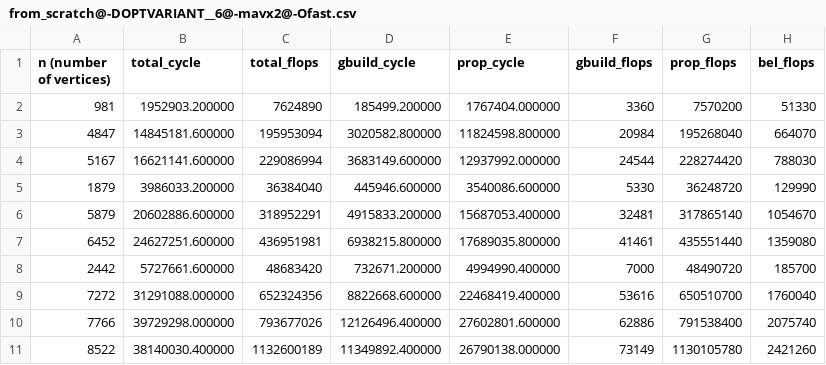
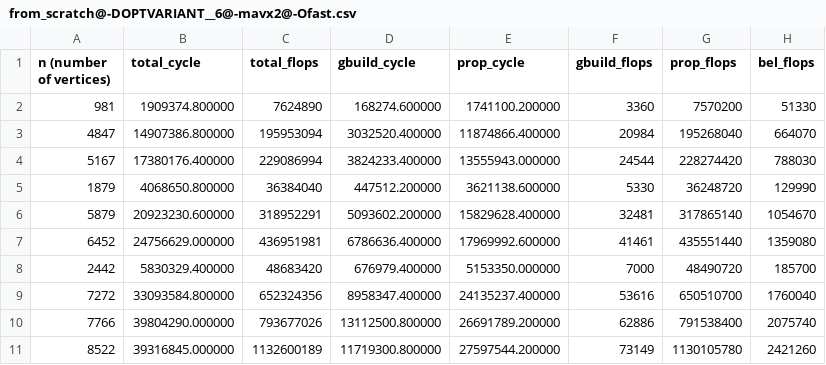
Before and after one commit to trinhhe/ASL, a CSV file: measurements/from_scratch@-DOPTVARIANT__6@-mavx2@-Ofast.csv, drawn as a sheet; only a part is shown; the diff covers the shown part only.

```diff
--- a/measurements/from_scratch@-DOPTVARIANT__6@-mavx2@-Ofast.csv
+++ b/measurements/from_scratch@-DOPTVARIANT__6@-mavx2@-Ofast.csv
@@ -1,11 +1,11 @@
 n (number of vertices), total_cycle, total_flops, gbuild_cycle, prop_cycle, gbuild_flops, prop_flops, bel_flops
-981, 1952903.200000, 7624890, 185499.200000, 1767404.000000, 3360, 7570200, 51330
-4847, 14845181.600000, 195953094, 3020582.800000, 11824598.800000, 20984, 195268040, 664070
-5167, 16621141.600000, 229086994, 3683149.600000, 12937992.000000, 24544, 228274420, 788030
-1879, 3986033.200000, 36384040, 445946.600000, 3540086.600000, 5330, 36248720, 129990
-5879, 20602886.600000, 318952291, 4915833.200000, 15687053.400000, 32481, 317865140, 1054670
-6452, 24627251.600000, 436951981, 6938215.800000, 17689035.800000, 41461, 435551440, 1359080
-2442, 5727661.600000, 48683420, 732671.200000, 4994990.400000, 7000, 48490720, 185700
-7272, 31291088.000000, 652324356, 8822668.600000, 22468419.400000, 53616, 650510700, 1760040
-7766, 39729298.000000, 793677026, 12126496.400000, 27602801.600000, 62886, 791538400, 2075740
-8522, 38140030.400000, 1132600189, 11349892.400000, 26790138.000000, 73149, 1130105780, 2421260
+981, 1909374.800000, 7624890, 168274.600000, 1741100.200000, 3360, 7570200, 51330
+4847, 14907386.800000, 195953094, 3032520.400000, 11874866.400000, 20984, 195268040, 664070
+5167, 17380176.400000, 229086994, 3824233.400000, 13555943.000000, 24544, 228274420, 788030
+1879, 4068650.800000, 36384040, 447512.200000, 3621138.600000, 5330, 36248720, 129990
+5879, 20923230.600000, 318952291, 5093602.200000, 15829628.400000, 32481, 317865140, 1054670
+6452, 24756629.000000, 436951981, 6786636.400000, 17969992.600000, 41461, 435551440, 1359080
+2442, 5830329.400000, 48683420, 676979.400000, 5153350.000000, 7000, 48490720, 185700
+7272, 33093584.800000, 652324356, 8958347.400000, 24135237.400000, 53616, 650510700, 1760040
+7766, 39804290.000000, 793677026, 13112500.800000, 26691789.200000, 62886, 791538400, 2075740
+8522, 39316845.000000, 1132600189, 11719300.800000, 27597544.200000, 73149, 1130105780, 2421260
```
Also changed, not shown: 12 edited cells elsewhere in this file, measurements/from_scratch@-DOPTVARIANT__6@-mavx2@-O3.csv, 12 other files.
